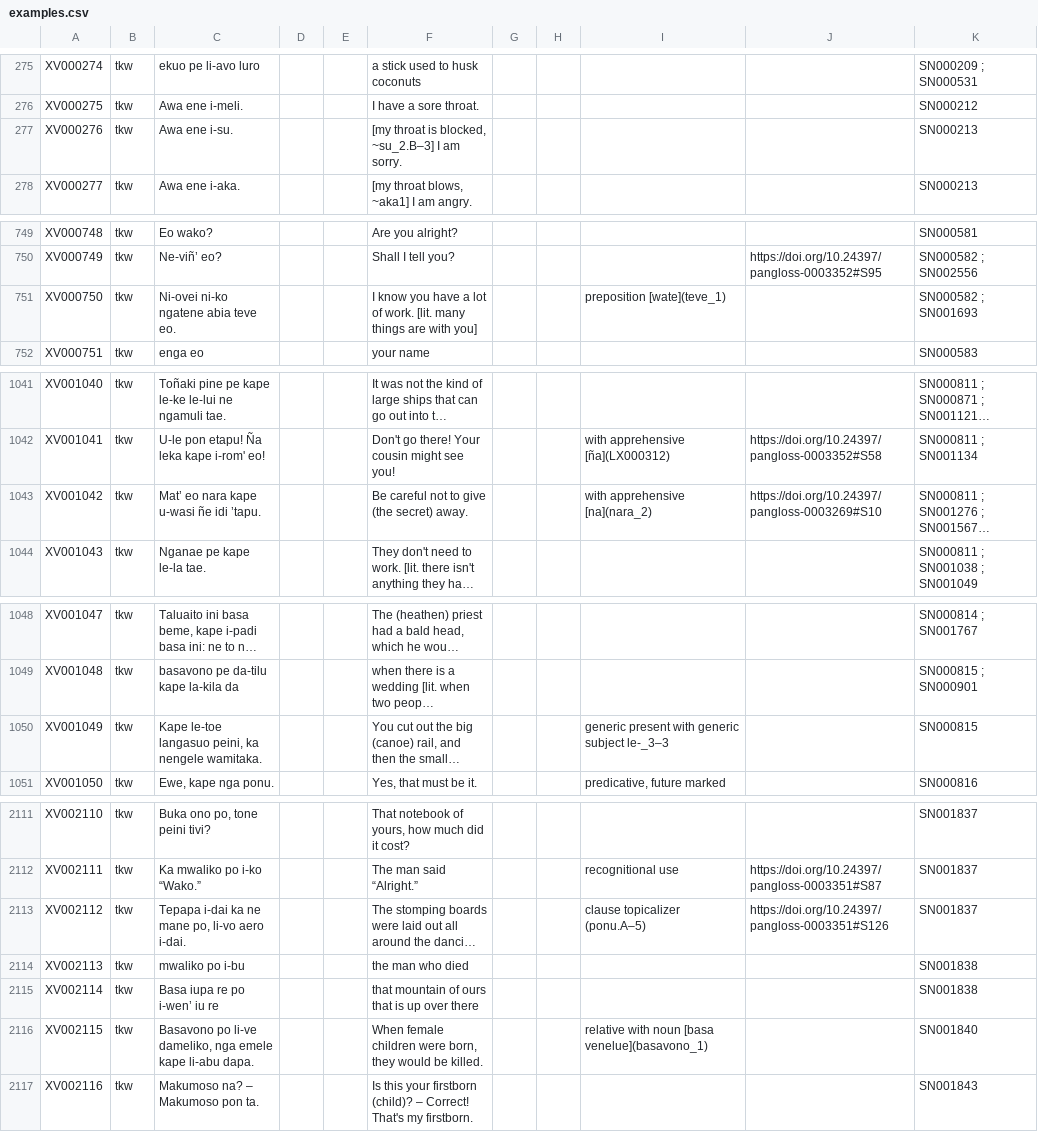
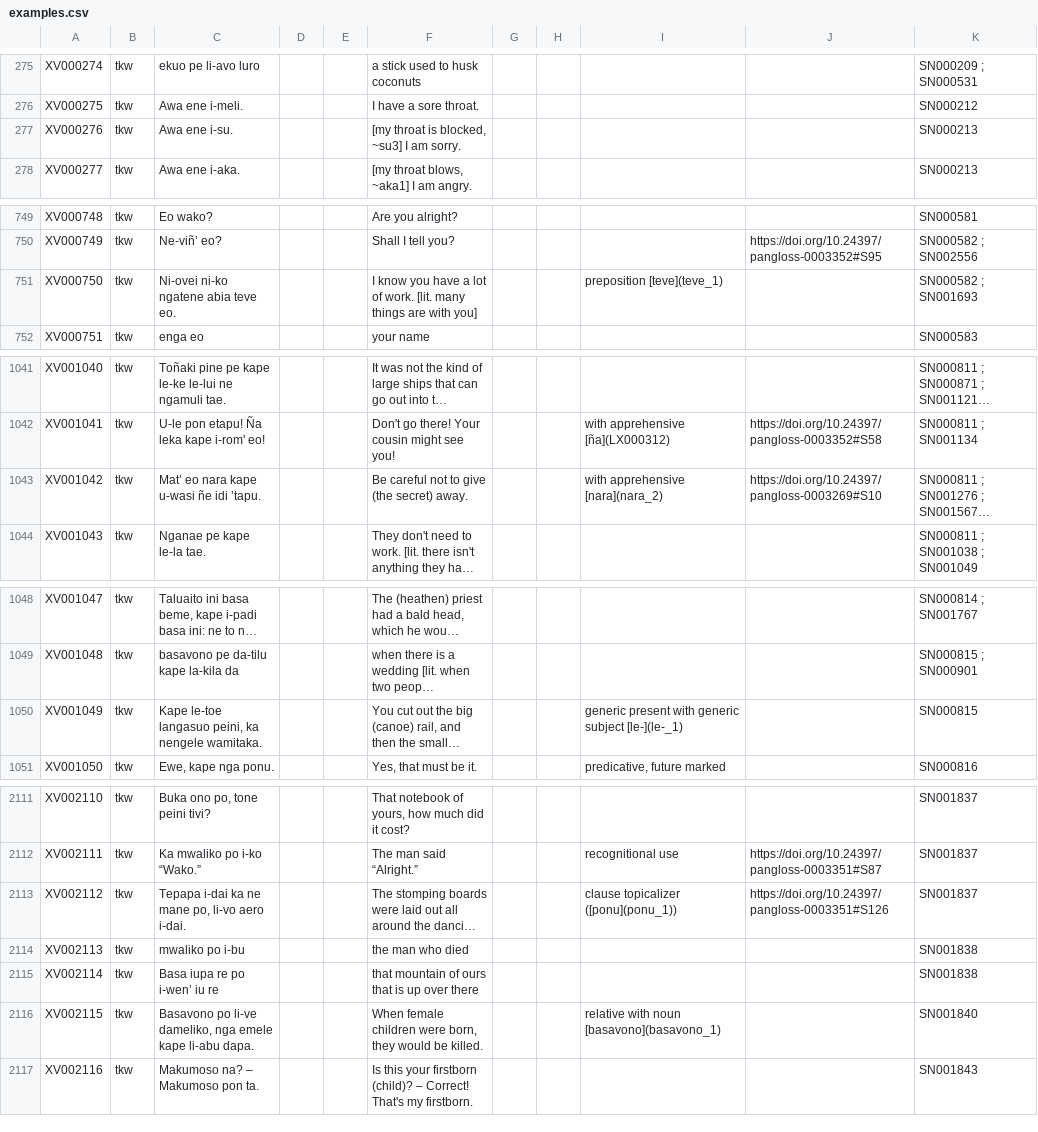
Before and after one commit to dictionaria/teanu, a CSV file: cldf/examples.csv, drawn as a sheet; only a part is shown, gaps mark what is left out; long unchanged cells end in …; the diff covers the shown part only; the diff names each change by its address in the sheet, - before the commit and + after, or states it on an @@ line.

```diff
--- a/cldf/examples.csv
+++ b/cldf/examples.csv
-F277: [my throat is blocked, ~su_2.B–3] I am sorry.
+F277: [my throat is blocked, ~su3] I am sorry.
-I751: preposition [wate](teve_1)
+I751: preposition [teve](teve_1)
-I1043: with apprehensive [na](nara_2)
+I1043: with apprehensive [nara](nara_2)
-I1050: …generic subject le-_3–3
+I1050: …generic subject [le-](le-_1)
-I2113: clause topicalizer (ponu.A–5)
+I2113: clause topicalizer ([ponu](ponu_1))
-I2116: relative with noun [basa venelue](basavono_1)
+I2116: relative with noun [basavono](basavono_1)
```
Also changed, not shown: 11 edited cells elsewhere in this file, cldf/entries.csv, cldf/media.csv, 4 other files.
